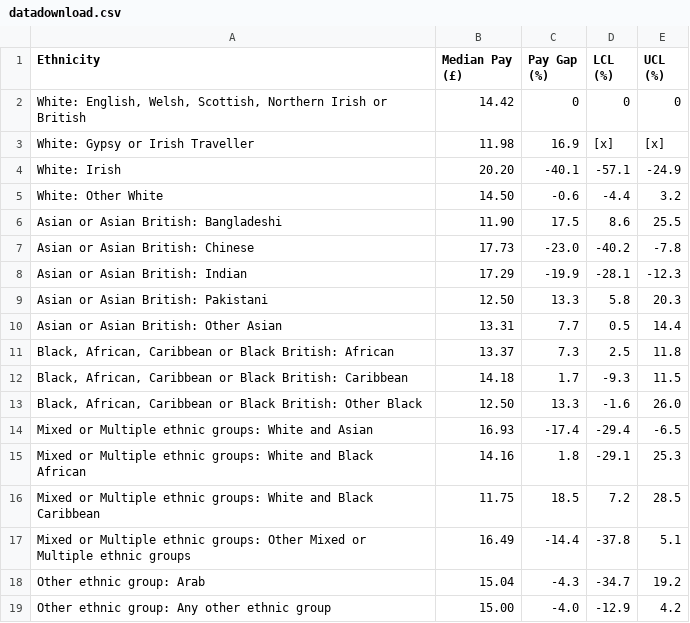
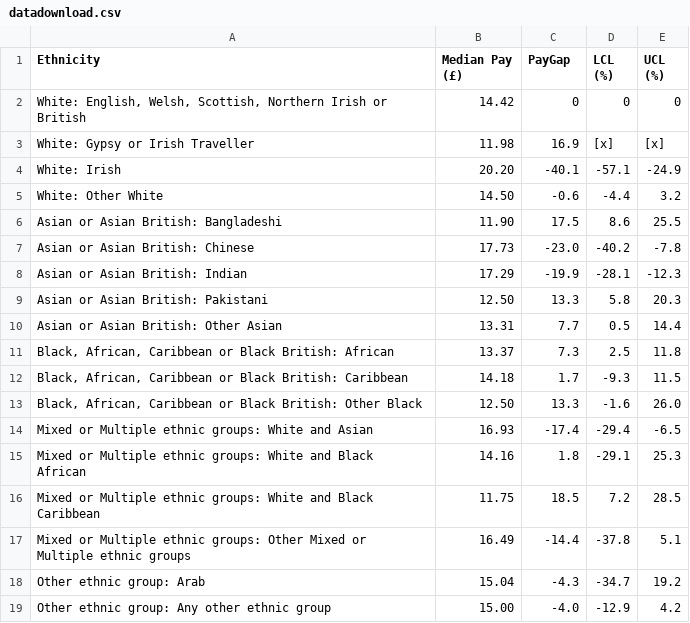
Before and after one commit to Malcamo/Malcamo.github.io, a CSV file: datadownload.csv, drawn as a sheet.

Commit message:
Update datadownload.csv

```diff
--- a/datadownload.csv
+++ b/datadownload.csv
@@ -1,6 +1,5 @@
-Ethnicity,"Median Pay
-(£)","Pay Gap
-(%)","LCL
-(%)","UCL
-(%)"
+Ethnicity,"Median Pay
+(£)","PayGap","LCL
+(%)","UCL
+(%)"
 "White: English, Welsh, Scottish, Northern Irish or British",14.42,0,0,0
```
